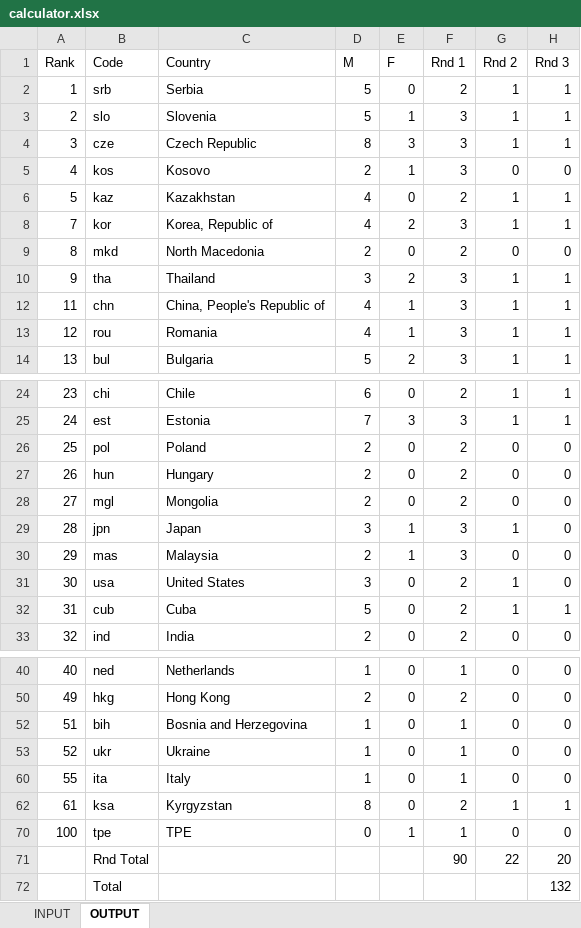
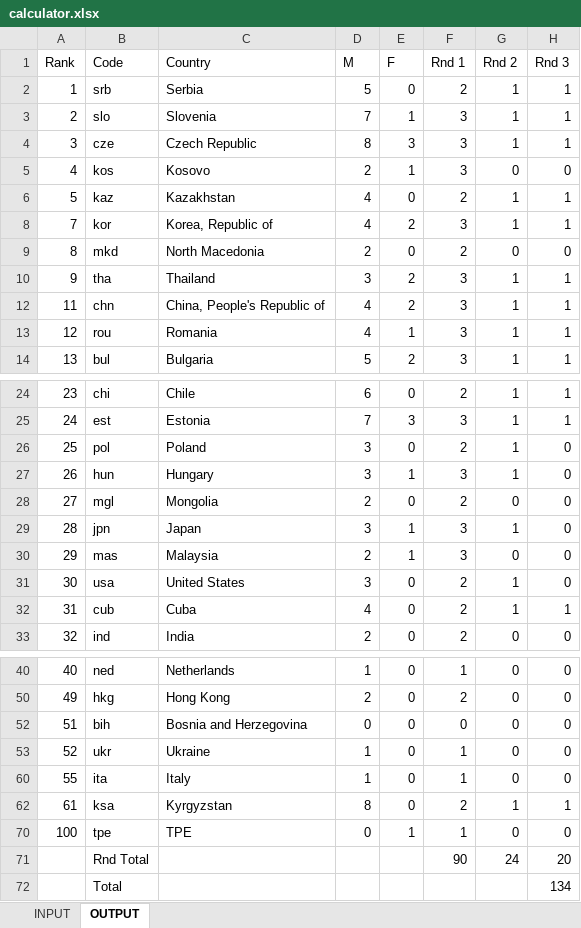
Before and after one commit to b4bjw123/Civl-Ripper, an Excel workbook: calculator.xlsx, sheet OUTPUT, drawn as a sheet; only a part is shown, gaps mark what is left out; values as stored, in another font and other column widths than the file's, no borders; the diff names each change by its address in the sheet, - before the commit and + after, or states it on an @@ line.

```diff
--- a/calculator.xlsx (sheet OUTPUT)
+++ b/calculator.xlsx (sheet OUTPUT)
-D3 (M): 5
+D3 (M): 7
-E12 (F): 1
+E12 (F): 2
-D26:D27 (M): 2
+D26:D27 (M): 3
-G26:G27 (Rnd 2): 0
+G26:G27 (Rnd 2): 1
-E27 (F): 0
+E27 (F): 1
-F27 (Rnd 1): 2
+F27 (Rnd 1): 3
-D32 (M): 5
+D32 (M): 4
-D52 (M): 1
+D52 (M): 0
-F52 (Rnd 1): 1
+F52 (Rnd 1): 0
-G71 (Rnd 2): 22
+G71 (Rnd 2): 24
-H72 (Rnd 3): 132
+H72 (Rnd 3): 134
```
Also changed, not shown: sheet INPUT, formulas that keep their value, 2 other files.
